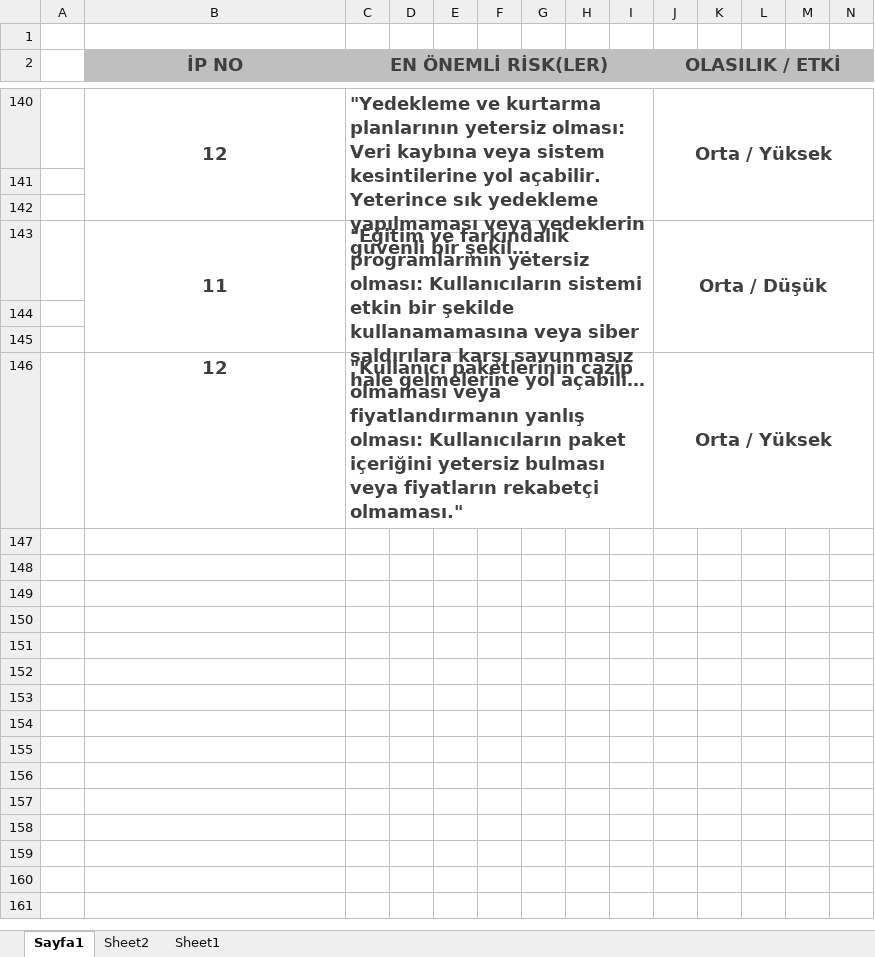
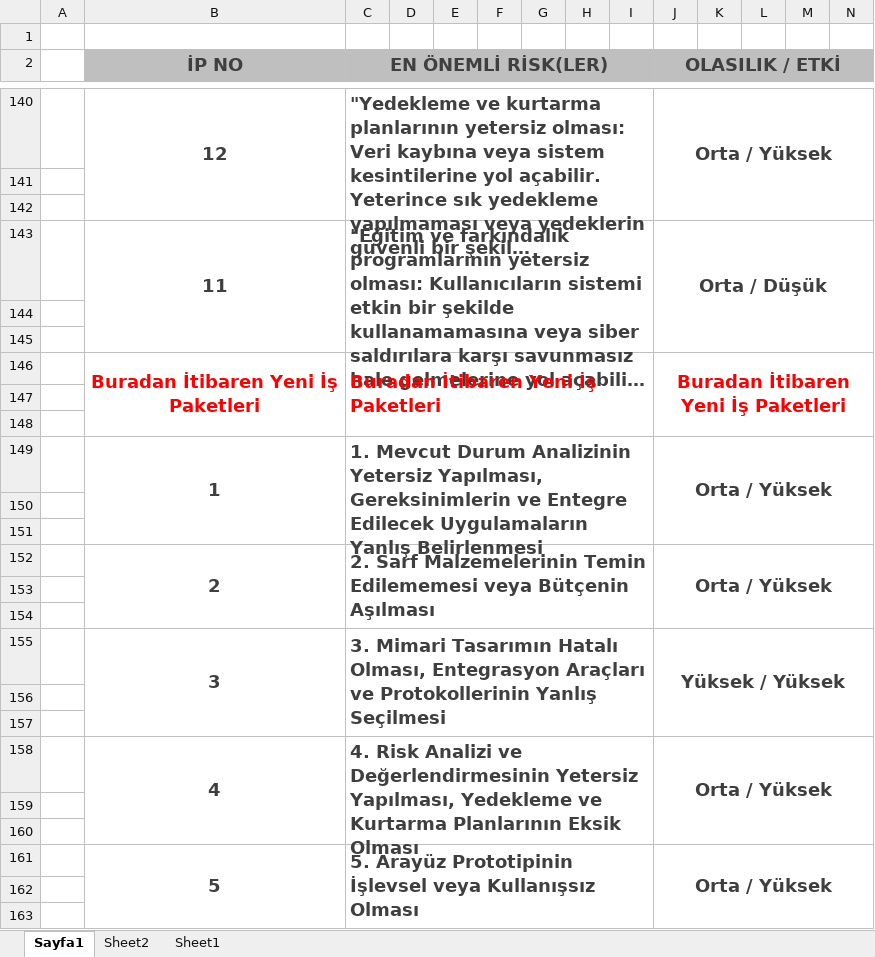
Before and after one commit to SIYAKS-ARES/SIEM_Project, an Excel workbook: FINAL_PROJECT/RİSK YÖNETİMİ TABLOSU.xlsx, sheet Sayfa1, drawn as a sheet; only a part is shown, gaps mark what is left out; long unchanged cells end in …; values as stored, in another font and other column widths than the file's, no borders; removed rows and columns are numbered as before the commit, all else as after; rows hold the shown columns only; the diff covers the shown part only; the diff names each change by its address in the sheet, - before the commit and + after, or states it on an @@ line.

```diff
--- a/FINAL_PROJECT/RİSK YÖNETİMİ TABLOSU.xlsx (sheet Sayfa1)
+++ b/FINAL_PROJECT/RİSK YÖNETİMİ TABLOSU.xlsx (sheet Sayfa1)
+row 146:  | Buradan İtibaren Yeni İş Paketleri | Buradan İtibaren Yeni İş Paketleri |  |  |  |  |  |  | Buradan İtibaren Yeni İş Paketleri
-row 147:  | 12 | "Kullanıcı paketlerinin cazip olmaması veya fiyatlandırmanın yanlış olması: Kullanıcıların paket içeriğini yetersiz bulması veya fiyatların rekabetçi olmaması." |  |  |  |  |  |  | Orta / Yüksek
+row 147: (empty)
-C146:I146 merged
-J146:Q146 merged
+row 148: (empty)
+row 149:  | 1 | 1. Mevcut Durum Analizinin Yetersiz Yapılması, Gereksinimlerin ve Entegre Edilecek Uygulamaların Yanlış Belirlenmesi |  |  |  |  |  |  | Orta / Yüksek
+row 150: (empty)
+row 151: (empty)
+row 152:  | 2 | 2. Sarf Malzemelerinin Temin Edilememesi veya Bütçenin Aşılması |  |  |  |  |  |  | Orta / Yüksek
+row 153: (empty)
+row 154: (empty)
+row 155:  | 3 | 3. Mimari Tasarımın Hatalı Olması, Entegrasyon Araçları ve Protokollerinin Yanlış Seçilmesi |  |  |  |  |  |  | Yüksek / Yüksek
+row 156: (empty)
+row 157: (empty)
+row 158:  | 4 | 4. Risk Analizi ve Değerlendirmesinin Yetersiz Yapılması, Yedekleme ve Kurtarma Planlarının Eksik Olması |  |  |  |  |  |  | Orta / Yüksek
+row 159: (empty)
+row 160: (empty)
+row 161:  | 5 | 5. Arayüz Prototipinin İşlevsel veya Kullanışsız Olması |  |  |  |  |  |  | Orta / Yüksek
+row 162: (empty)
+row 163: (empty)
```
Also changed, not shown: 49 added rows elsewhere in this sheet, FINAL_PROJECT/SIEM_GANTT.xlsx, 2 other files.
